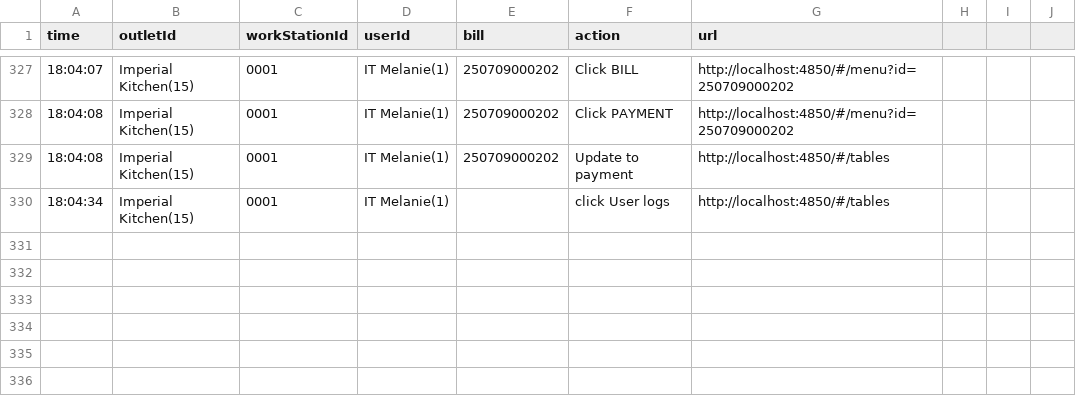
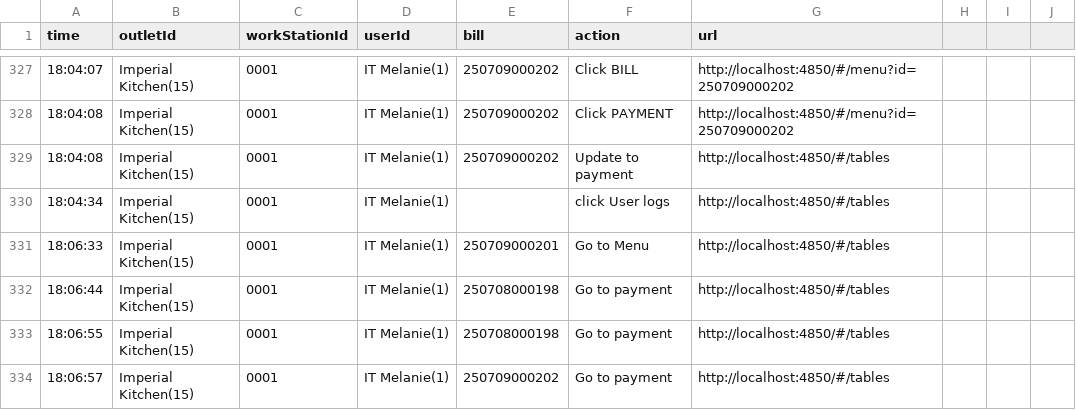
Before and after one commit to reynave/pos-restaurant-18.0.1, a CSV file: service/public/userLog/2025-07-09.csv, drawn as a sheet; only a part is shown, gaps mark what is left out; the diff names each change by its address in the sheet, - before the commit and + after, or states it on an @@ line.

Commit message:
upate

```diff
--- a/service/public/userLog/2025-07-09.csv
+++ b/service/public/userLog/2025-07-09.csv
+row 331: 18:06:33 | Imperial Kitchen(15) | 0001 | IT Melanie(1) | 250709000201 | Go to Menu | http://localhost:4850/#/tables
+row 332: 18:06:44 | Imperial Kitchen(15) | 0001 | IT Melanie(1) | 250708000198 | Go to payment | http://localhost:4850/#/tables
+row 333: 18:06:55 | Imperial Kitchen(15) | 0001 | IT Melanie(1) | 250708000198 | Go to payment | http://localhost:4850/#/tables
+row 334: 18:06:57 | Imperial Kitchen(15) | 0001 | IT Melanie(1) | 250709000202 | Go to payment | http://localhost:4850/#/tables
```
